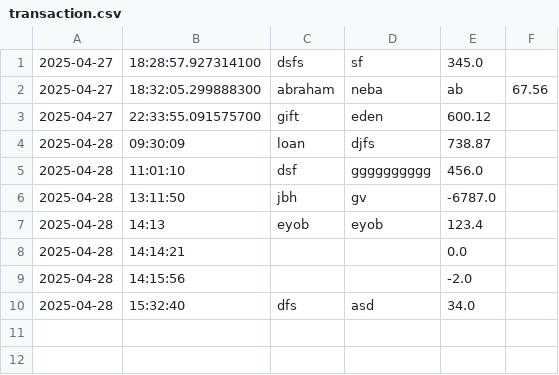
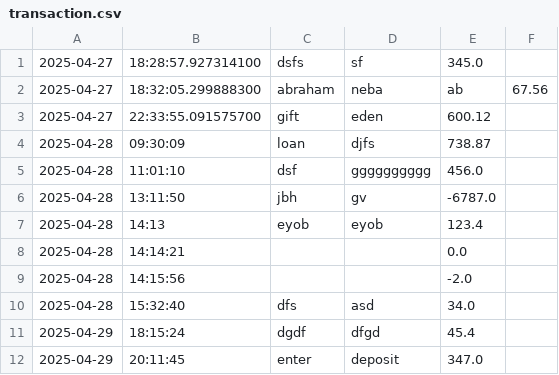
Before and after one commit to Abrish12345/AccountingLedger, a CSV file: src/main/resources/transaction.csv, drawn as a sheet; the diff names each change by its address in the sheet, - before the commit and + after, or states it on an @@ line.

```diff
--- a/src/main/resources/transaction.csv
+++ b/src/main/resources/transaction.csv
+row 11: 2025-04-29 | 18:15:24 | dgdf | dfgd | 45.4
+row 12: 2025-04-29 | 20:11:45 | enter | deposit | 347.0
```
Also changed, not shown: 3 other files.
